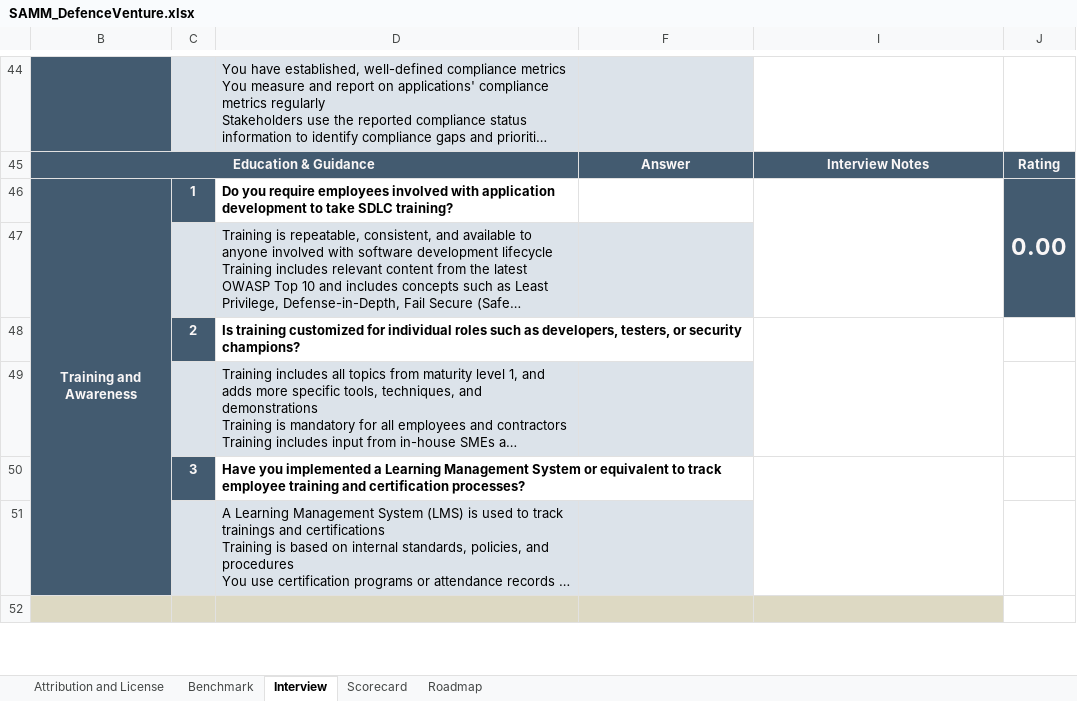
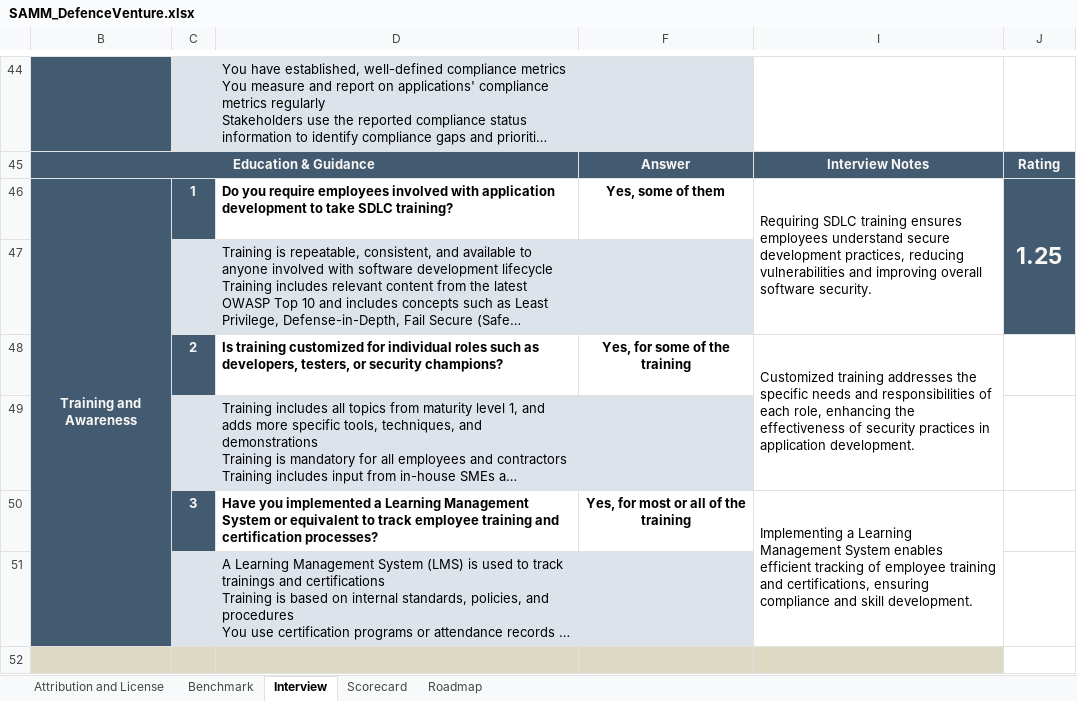
Before and after one commit to AdamT-S/Secure-Software-Development, an Excel workbook: CaseStudies/DefenceVentures/SAMM_DefenceVenture.xlsx, sheet Interview, drawn as a sheet; only a part is shown, gaps mark what is left out; long unchanged cells end in …; values as stored, in another font and other column widths than the file's, no borders; the diff covers the shown part only; the diff names each change by its address in the sheet, - before the commit and + after, or states it on an @@ line.

```diff
--- a/CaseStudies/DefenceVentures/SAMM_DefenceVenture.xlsx (sheet Interview)
+++ b/CaseStudies/DefenceVentures/SAMM_DefenceVenture.xlsx (sheet Interview)
-F46: (empty)
+F46: Yes, some of them
-I46: (empty)
+I46: Requiring SDLC training ensures employees understand secure development practices, reducing vulnerabilities and improving overall software security.
-J46: 0.00
+J46: 1.25
-F48: (empty)
+F48: Yes, for some of the training
-I48: (empty)
+I48: Customized training addresses the specific needs and responsibilities of each role, enhancing the effectiveness of security practices in application development.
-F50: (empty)
+F50: Yes, for most or all of the training
-I50: (empty)
+I50: Implementing a Learning Management System enables efficient tracking of employee training and certifications, ensuring compliance and skill development.
```
Also changed, not shown: 71 edited cells elsewhere in this sheet, sheet Roadmap, sheet Scorecard, sheet Benchmark, hidden cells, charts or pictures, 1 other file.
